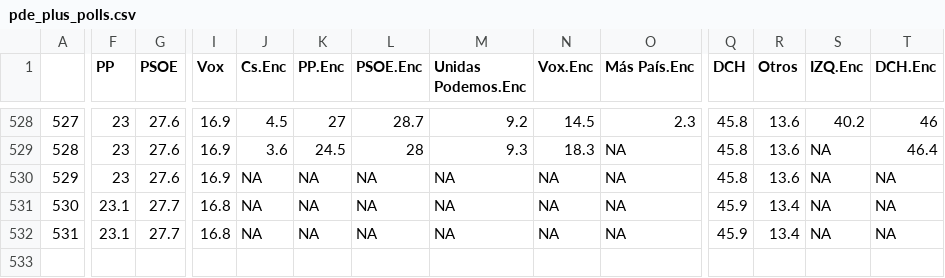
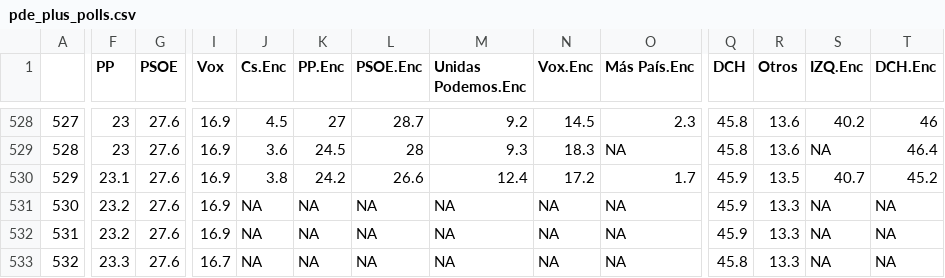
Before and after one commit to endikasatu/promedio_encuestas_esp, a CSV file: data/pde_plus_polls.csv, drawn as a sheet; only a part is shown, gaps mark what is left out; rows hold the shown columns only; the diff covers the shown part only; the diff names each change by its address in the sheet, - before the commit and + after, or states it on an @@ line.

```diff
--- a/data/pde_plus_polls.csv
+++ b/data/pde_plus_polls.csv
-F530 (PP): 23
+F530 (PP): 23.1
-J530 (Cs.Enc): NA
+J530 (Cs.Enc): 3.8
-K530 (PP.Enc): NA
+K530 (PP.Enc): 24.2
-L530 (PSOE.Enc): NA
+L530 (PSOE.Enc): 26.6
-M530 (Unidas Podemos.Enc): NA
+M530 (Unidas Podemos.Enc): 12.4
-N530 (Vox.Enc): NA
+N530 (Vox.Enc): 17.2
-O530 (Más País.Enc): NA
+O530 (Más País.Enc): 1.7
-Q530 (DCH): 45.8
+Q530 (DCH): 45.9
-R530 (Otros): 13.6
+R530 (Otros): 13.5
-S530 (IZQ.Enc): NA
+S530 (IZQ.Enc): 40.7
-T530 (DCH.Enc): NA
+T530 (DCH.Enc): 45.2
-F531:F532 (PP): 23.1
+F531:F532 (PP): 23.2
-G531:G532 (PSOE): 27.7
+G531:G532 (PSOE): 27.6
-I531:I532 (Vox): 16.8
+I531:I532 (Vox): 16.9
-R531:R532 (Otros): 13.4
+R531:R532 (Otros): 13.3
+row 533: 532 | 23.3 | 27.6 | 16.7 | NA | NA | NA | NA | NA | NA | 45.8 | 13.3 | NA | NA
```
Also changed, not shown: 1 edited cell elsewhere in this file, data/polls.csv, 1 other file.
